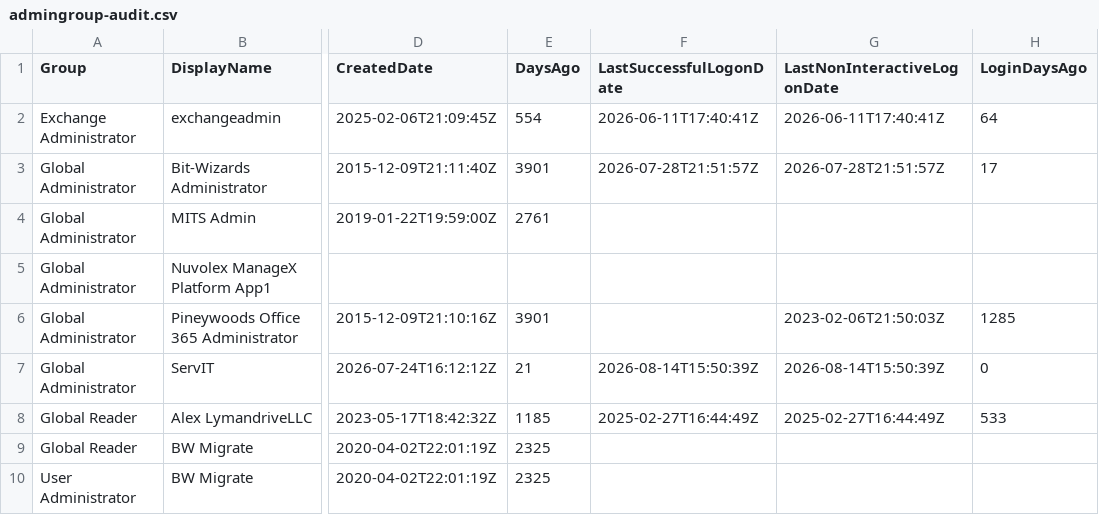
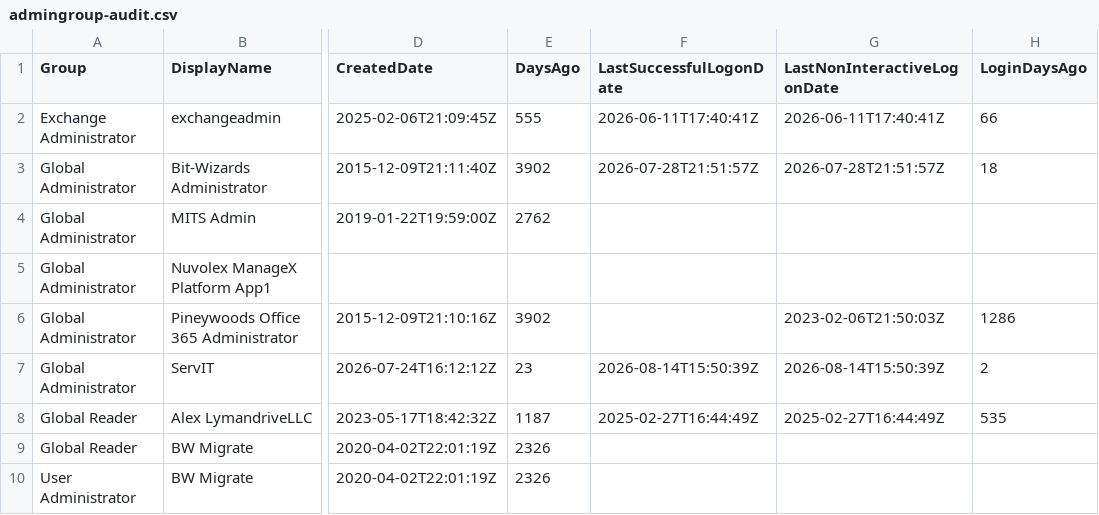
Before and after one commit to winkjb/ai-dev, a CSV file: program-management/ait-m365/02-analyst/output/katz/admingroup-audit.csv, drawn as a sheet; only a part is shown, gaps mark what is left out; the diff names each change by its address in the sheet, - before the commit and + after, or states it on an @@ line.

```diff
--- a/program-management/ait-m365/02-analyst/output/katz/admingroup-audit.csv
+++ b/program-management/ait-m365/02-analyst/output/katz/admingroup-audit.csv
-E2 (DaysAgo): 554
+E2 (DaysAgo): 555
-H2 (LoginDaysAgo): 64
+H2 (LoginDaysAgo): 66
-E3 (DaysAgo): 3901
+E3 (DaysAgo): 3902
-H3 (LoginDaysAgo): 17
+H3 (LoginDaysAgo): 18
-E4 (DaysAgo): 2761
+E4 (DaysAgo): 2762
-E6 (DaysAgo): 3901
+E6 (DaysAgo): 3902
-H6 (LoginDaysAgo): 1285
+H6 (LoginDaysAgo): 1286
-E7 (DaysAgo): 21
+E7 (DaysAgo): 23
-H7 (LoginDaysAgo): 0
+H7 (LoginDaysAgo): 2
-E8 (DaysAgo): 1185
+E8 (DaysAgo): 1187
-H8 (LoginDaysAgo): 533
+H8 (LoginDaysAgo): 535
-E9:E10 (DaysAgo): 2325
+E9:E10 (DaysAgo): 2326
```
Also changed, not shown: program-management/ait-m365/data/raw/katz/EntraUsers.csv, 4 other files.
